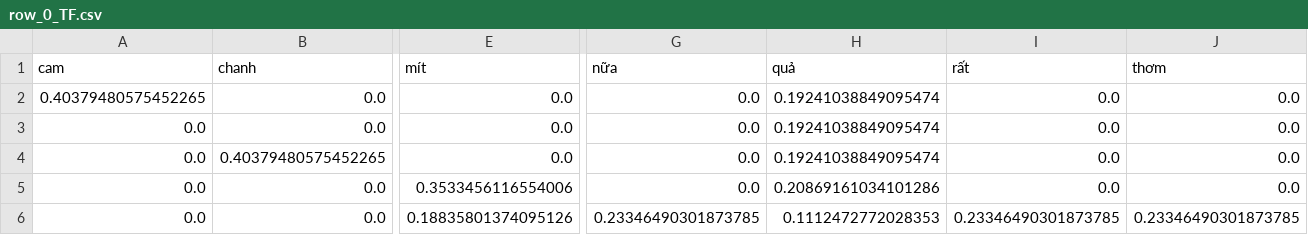
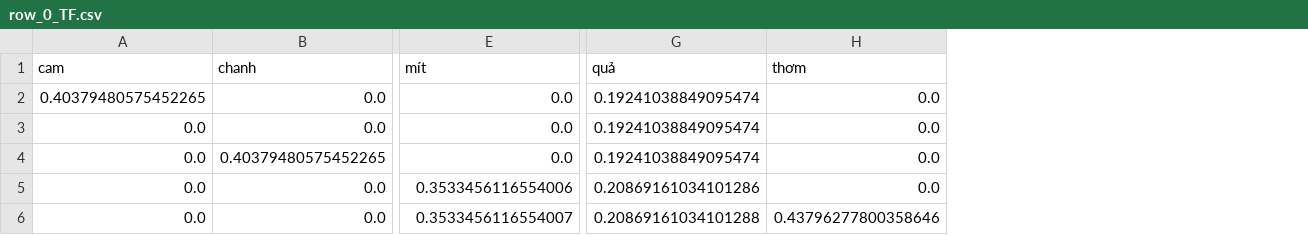
Before and after one commit to PhamThuyDung-GitHub/Chat_Mini, a CSV file: Answer/row_0_TF.csv, drawn as a sheet; only a part is shown, gaps mark what is left out; removed rows and columns are numbered as before the commit, all else as after; the diff names each change by its address in the sheet, - before the commit and + after, or states it on an @@ line.

```diff
--- a/Answer/row_0_TF.csv
+++ b/Answer/row_0_TF.csv
-column G (nữa), rows 2-6: 0.0 | 0.0 | 0.0 | 0.0 | 0.23346490301873785
-column I (rất), rows 2-6: 0.0 | 0.0 | 0.0 | 0.0 | 0.23346490301873785
-E6 (mít): 0.18835801374095126
+E6 (mít): 0.3533456116554007
-G6 (quả): 0.1112472772028353
+G6 (quả): 0.20869161034101288
-H6 (thơm): 0.23346490301873785
+H6 (thơm): 0.43796277800358646
```
Also changed, not shown: Answer/row_0_IDF.csv, Answer/row_0_TFIDF.csv, 8 other files.
